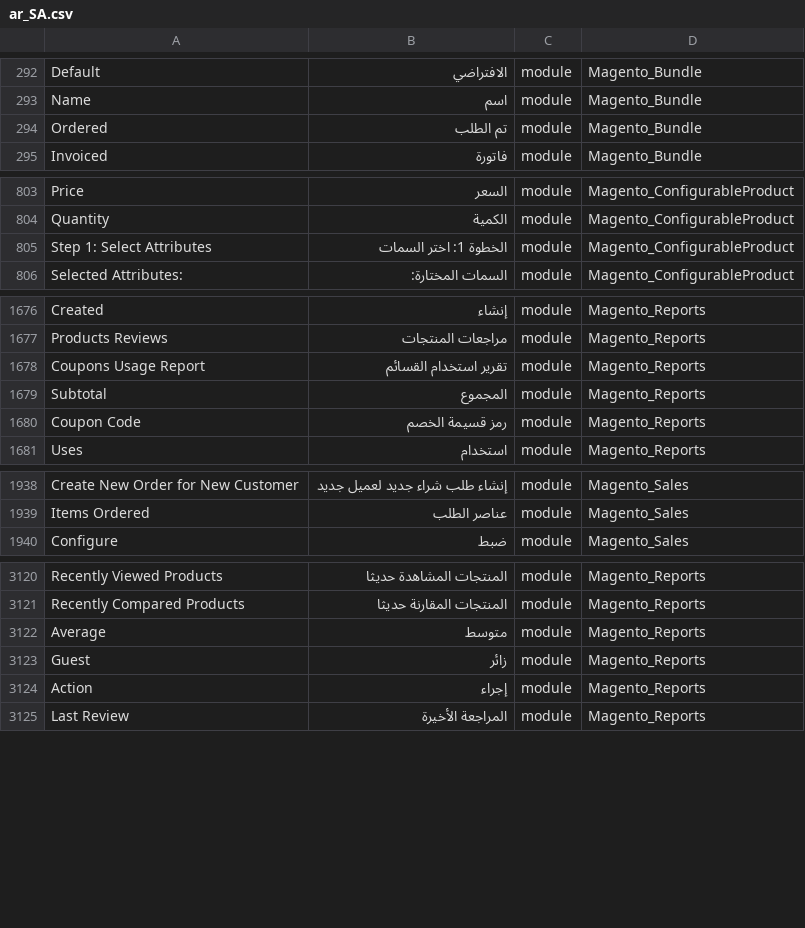
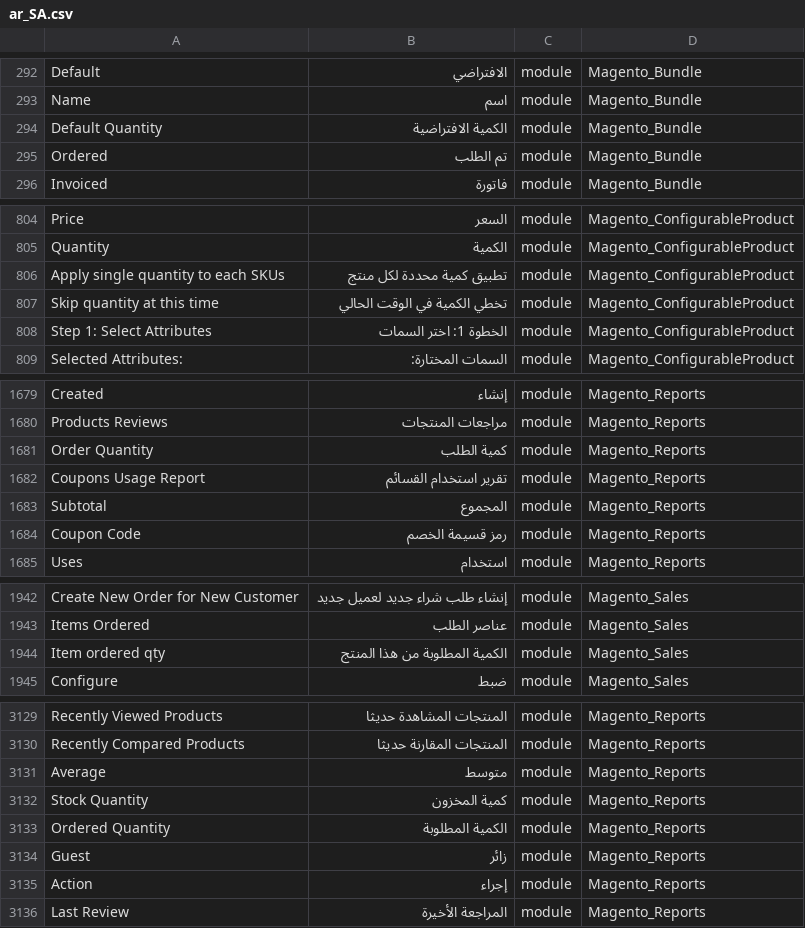
Before and after one commit to Magento2Translations/language_ar_sa, a CSV file: ar_SA.csv, drawn as a sheet; only a part is shown, gaps mark what is left out; the diff covers the shown part only; the diff names each change by its address in the sheet, - before the commit and + after, or states it on an @@ line.

```diff
--- a/ar_SA.csv
+++ b/ar_SA.csv
+row 294: Default Quantity | الكمية الافتراضية | module | Magento_Bundle
+row 806: Apply single quantity to each SKUs | تطبيق كمية محددة لكل منتج | module | Magento_ConfigurableProduct
+row 807: Skip quantity at this time | تخطي الكمية في الوقت الحالي | module | Magento_ConfigurableProduct
+row 1681: Order Quantity | كمية الطلب | module | Magento_Reports
+row 1944: Item ordered qty | الكمية المطلوبة من هذا المنتج | module | Magento_Sales
+row 3132: Stock Quantity | كمية المخزون | module | Magento_Reports
+row 3133: Ordered Quantity | الكمية المطلوبة | module | Magento_Reports
```
Also changed, not shown: 4 added rows and 41 edited cells elsewhere in this file, 1 other file.
